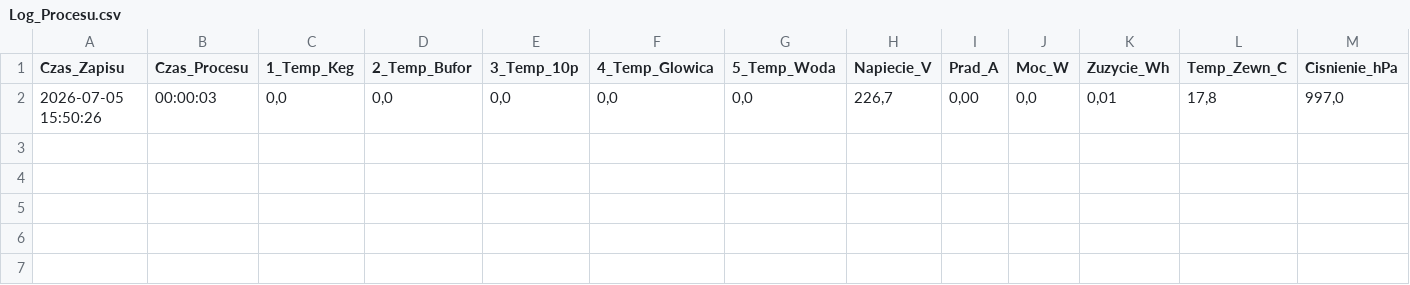
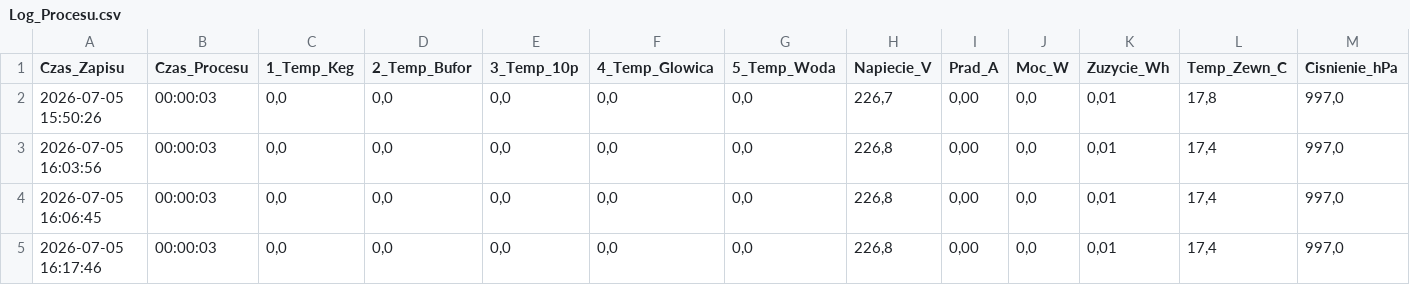
Before and after one commit to szaryw78-stack/TemperatureController, a CSV file: TemperatureController/Log_Procesu.csv, drawn as a sheet; only a part is shown; rows hold the shown columns only; the diff names each change by its address in the sheet, - before the commit and + after, or states it on an @@ line.

```diff
--- a/TemperatureController/Log_Procesu.csv
+++ b/TemperatureController/Log_Procesu.csv
+row 3: 2026-07-05 16:03:56 | 00:00:03 | 0,0 | 0,0 | 0,0 | 0,0 | 0,0 | 226,8 | 0,00 | 0,0 | 0,01 | 17,4 | 997,0
+row 4: 2026-07-05 16:06:45 | 00:00:03 | 0,0 | 0,0 | 0,0 | 0,0 | 0,0 | 226,8 | 0,00 | 0,0 | 0,01 | 17,4 | 997,0
+row 5: 2026-07-05 16:17:46 | 00:00:03 | 0,0 | 0,0 | 0,0 | 0,0 | 0,0 | 226,8 | 0,00 | 0,0 | 0,01 | 17,4 | 997,0
```
Also changed, not shown: 2 other files.
